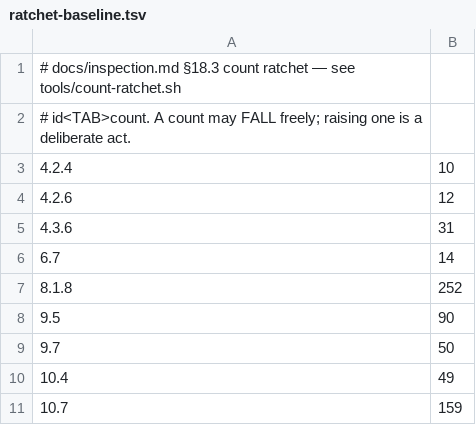
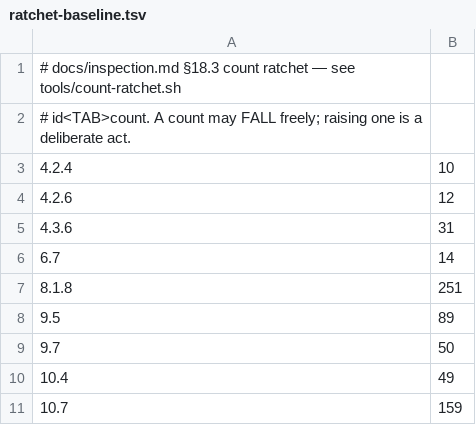
Before and after one commit to waynegault/ubuntu-console, a TSV file: tools/ratchet-baseline.tsv, drawn as a sheet.

Commit message:
chore(ratchet): re-baseline the two counters the 11c fix lowered
  8.1.8  non-comment lines over 120 characters              252 -> 251
  9.5    functions with no comment directly above            90 -> 89

Both fell because the fix removed more than it added: the long
`_sport_pid=$(ss ... || true)` line, and the undocumented nested
_llm_pid_is_protected helper.  Written with `tools/count-ratchet.sh --update`; the diff is
these two rows and nothing else, so no other drift was absorbed into this commit.

Verified: tools/lint.sh exit 0 with the ratchet reporting "9 counters, none risen".

```diff
--- a/tools/ratchet-baseline.tsv
+++ b/tools/ratchet-baseline.tsv
@@ -6,4 +6,4 @@
 6.7	14
-8.1.8	252
-9.5	90
+8.1.8	251
+9.5	89
 9.7	50
```
